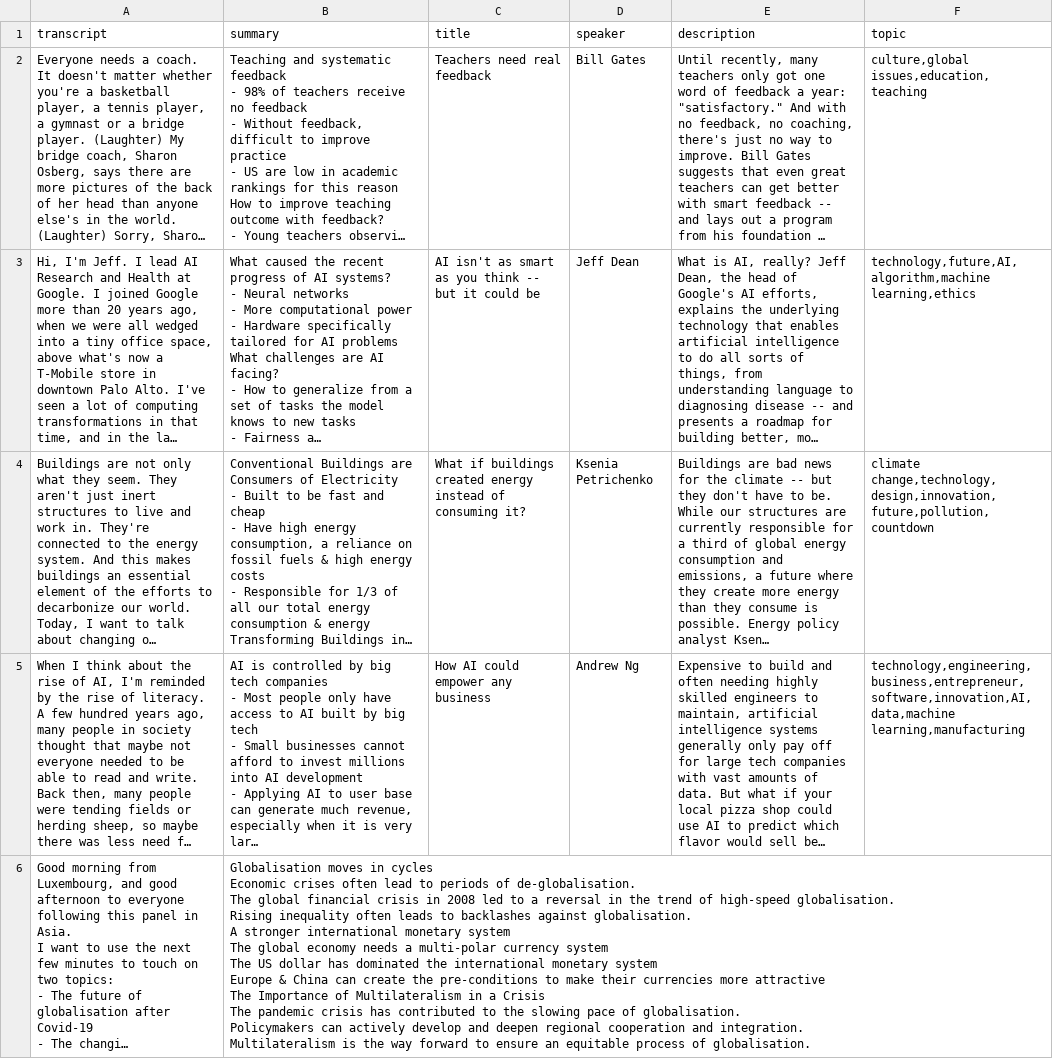
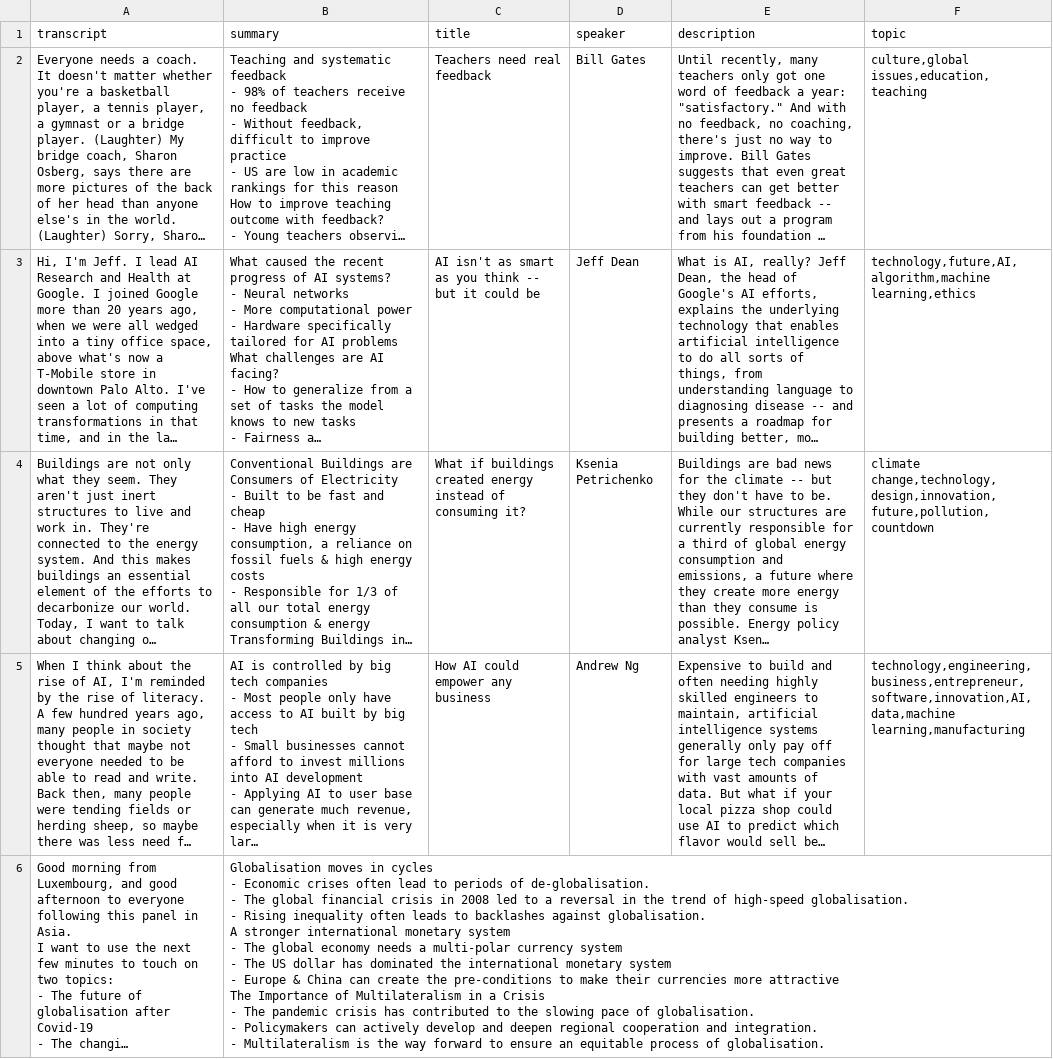
Before and after one commit to ErlendMariusOmmundsen/gpt-prompt-engineering, a CSV file: data/manual_summaries.csv, drawn as a sheet; only a part is shown; long unchanged cells end in …; ↵ is a line break in a cell; the diff covers the shown part only; the diff names each change by its address in the sheet, - before the commit and + after, or states it on an @@ line.

Commit message:
Update manual summary format

```diff
--- a/data/manual_summaries.csv
+++ b/data/manual_summaries.csv
-B6 (summary): …in cycles ↵ Economic crises often lead to periods of de-globalisation. ↵ The global financial crisis in 2008 led to a reversal in the trend of high-speed globalisation. ↵ Rising inequality often leads to backlashes against globalisation. ↵ A stronger international monetary system ↵ The global economy needs a multi-polar currency system ↵ The US dollar has dominated the international monetary system ↵ Europe & China can create the pre-conditions to make their currencies more attractive ↵ The Importance of Multilateralism in a Crisis ↵ The pandemic crisis has contributed to the slowing pace of globalisation. ↵ Policymakers can actively develop and deepen regional cooperation and integration. ↵ Multilateralism is…
+B6 (summary): …in cycles ↵ - Economic crises often lead to periods of de-globalisation. ↵ - The global financial crisis in 2008 led to a reversal in the trend of high-speed globalisation. ↵ - Rising inequality often leads to backlashes against globalisation. ↵ A stronger international monetary system ↵ - The global economy needs a multi-polar currency system ↵ - The US dollar has dominated the international monetary system ↵ - Europe & China can create the pre-conditions to make their currencies more attractive ↵ The Importance of Multilateralism in a Crisis ↵ - The pandemic crisis has contributed to the slowing pace of globalisation. ↵ - Policymakers can actively develop and deepen regional cooperation and integration. ↵ - Multilateralism is…
```
Also changed, not shown: 1 edited cell elsewhere in this file.
